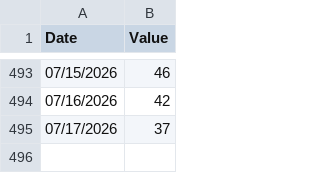
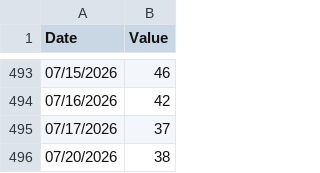
Before and after one commit to Poppingfresh/CoT_Repo, a CSV file: fear-greed-data.csv, drawn as a sheet; only a part is shown, gaps mark what is left out.

Commit message:
2026-07-20

```diff
--- a/fear-greed-data.csv
+++ b/fear-greed-data.csv
@@ -495 +495,2 @@ Date,Value
 07/17/2026,37
+07/20/2026,38
```
